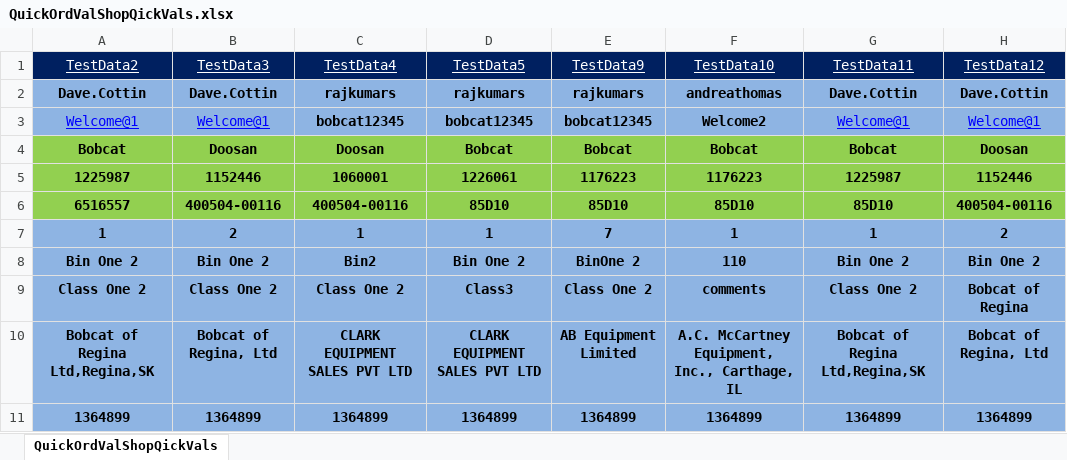
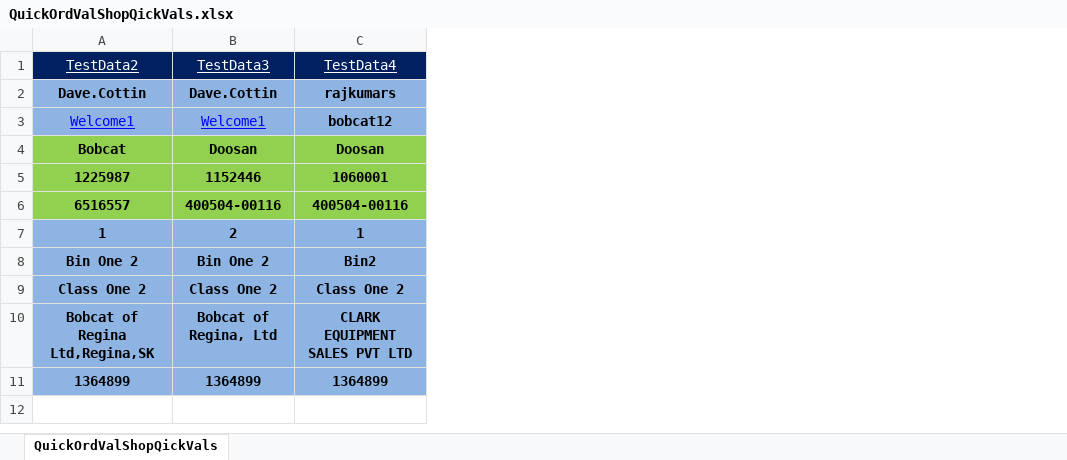
Before and after one commit to rajkumarsurichetty/IRWWebservice, an Excel workbook: hybris-nao-tests/src/main/resources/QuickOrdValShopQickVals.xlsx, sheet QuickOrdValShopQickVals, drawn as a sheet; values as stored, in another font and other column widths than the file's, no borders; the diff names each change by its address in the sheet, - before the commit and + after, or states it on an @@ line.

```diff
--- a/hybris-nao-tests/src/main/resources/QuickOrdValShopQickVals.xlsx (sheet QuickOrdValShopQickVals)
+++ b/hybris-nao-tests/src/main/resources/QuickOrdValShopQickVals.xlsx (sheet QuickOrdValShopQickVals)
-column D, rows 1-11: TestData5 | rajkumars | bobcat12345 | Bobcat | 1226061 | 85D10 | 1 | Bin One 2 | Class3 | CLARK EQUIPMENT SALES PVT LTD | 1364899
-column E, rows 1-11: TestData9 | rajkumars | bobcat12345 | Bobcat | 1176223 | 85D10 | 7 | BinOne 2 | Class One 2 | AB Equipment Limited | 1364899
-column F, rows 1-11: TestData10 | andreathomas | Welcome2 | Bobcat | 1176223 | 85D10 | 1 | 110 | comments | A.C. McCartney Equipment, Inc., Carthage, IL | 1364899
-column G, rows 1-11: TestData11 | Dave.Cottin | Welcome@1 | Bobcat | 1225987 | 85D10 | 1 | Bin One 2 | Class One 2 | Bobcat of Regina Ltd,Regina,SK | 1364899
-column H, rows 1-11: TestData12 | Dave.Cottin | Welcome@1 | Doosan | 1152446 | 400504-00116 | 2 | Bin One 2 | Bobcat of Regina | Bobcat of Regina, Ltd | 1364899
-A3: Welcome@1
+A3: Welcome1
-B3: Welcome@1
+B3: Welcome1
-C3: bobcat12345
+C3: bobcat12
```
Also changed, not shown: hybris-nao-tests/src/main/resources/BatchOrderUploadTest.xlsx, hybris-nao-tests/src/main/resources/QuickOrdValidateAddCartTest.xlsx, 28 other files.
